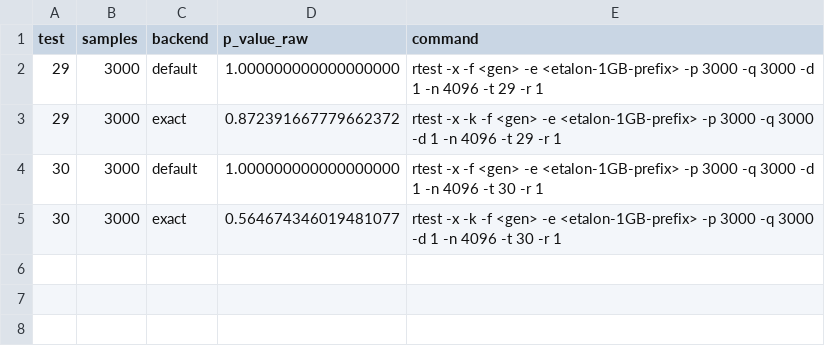
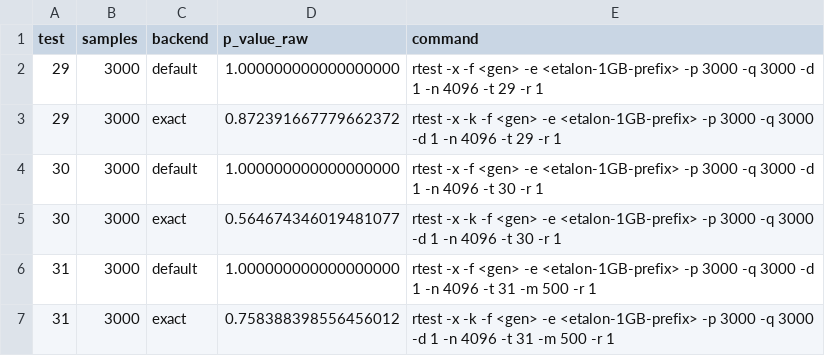
Before and after one commit to 27yash27/robust-randomness-suite, a CSV file: reproducibility/campaign-2026-05-02/saturation-check/results.csv, drawn as a sheet.

```diff
--- a/reproducibility/campaign-2026-05-02/saturation-check/results.csv
+++ b/reproducibility/campaign-2026-05-02/saturation-check/results.csv
@@ -5 +5,3 @@ test,samples,backend,p_value_raw,command
 30,3000,exact,0.564674346019481077,"rtest -x -k -f <gen> -e <etalon-1GB-prefix> -p 3000 -q 3000 -d 1 -n 4096 -t 30  -r 1"
+31,3000,default,1.000000000000000000,"rtest -x  -f <gen> -e <etalon-1GB-prefix> -p 3000 -q 3000 -d 1 -n 4096 -t 31 -m 500 -r 1"
+31,3000,exact,0.758388398556456012,"rtest -x -k -f <gen> -e <etalon-1GB-prefix> -p 3000 -q 3000 -d 1 -n 4096 -t 31 -m 500 -r 1"
```
Also changed, not shown: 4 other files.
